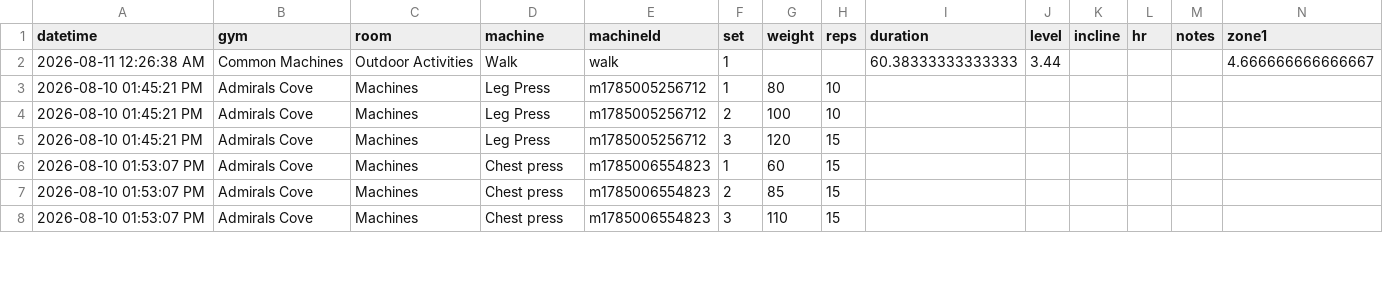
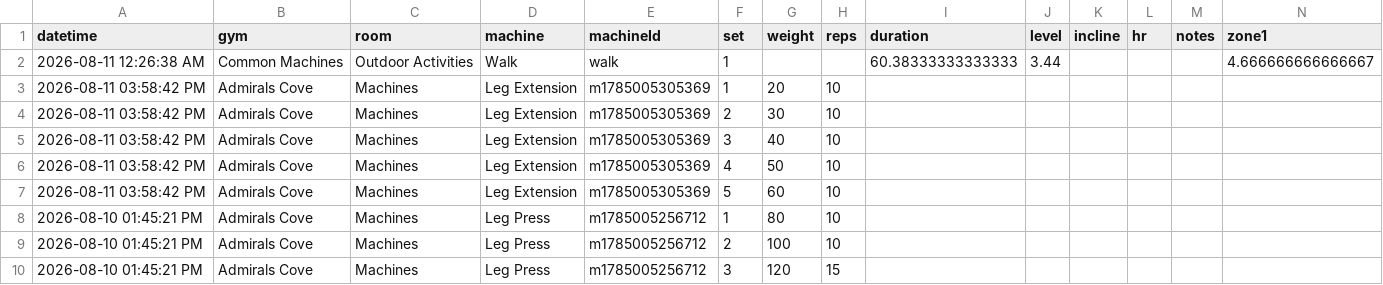
Before and after one commit to chromacole/logtrim, a CSV file: workout-log.csv, drawn as a sheet; only a part is shown; the shorter side is filled out with more unchanged rows; rows hold the shown columns only; the diff names each change by its address in the sheet, - before the commit and + after, or states it on an @@ line.

Commit message:
Update workout log CSV

```diff
--- a/workout-log.csv
+++ b/workout-log.csv
+row 3: 2026-08-11 03:58:42 PM | Admirals Cove | Machines | Leg Extension | m1785005305369 | 1 | 20 | 10
+row 4: 2026-08-11 03:58:42 PM | Admirals Cove | Machines | Leg Extension | m1785005305369 | 2 | 30 | 10
+row 5: 2026-08-11 03:58:42 PM | Admirals Cove | Machines | Leg Extension | m1785005305369 | 3 | 40 | 10
+row 6: 2026-08-11 03:58:42 PM | Admirals Cove | Machines | Leg Extension | m1785005305369 | 4 | 50 | 10
+row 7: 2026-08-11 03:58:42 PM | Admirals Cove | Machines | Leg Extension | m1785005305369 | 5 | 60 | 10
```
